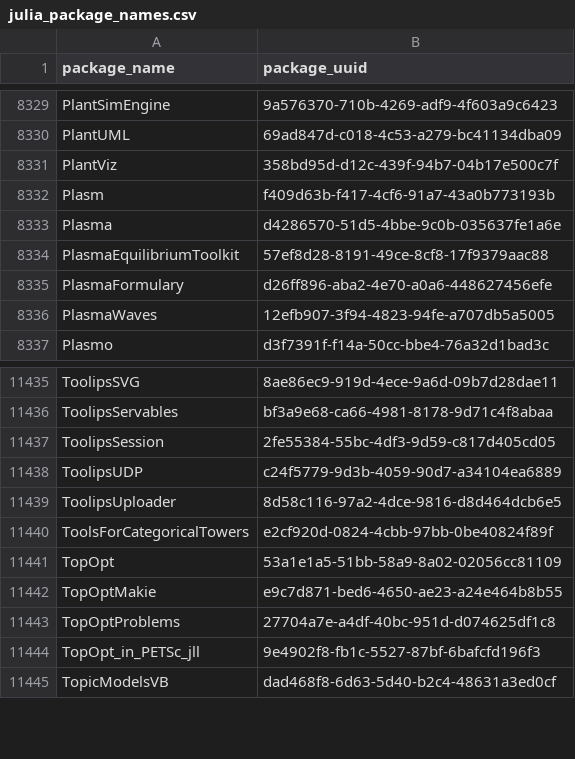
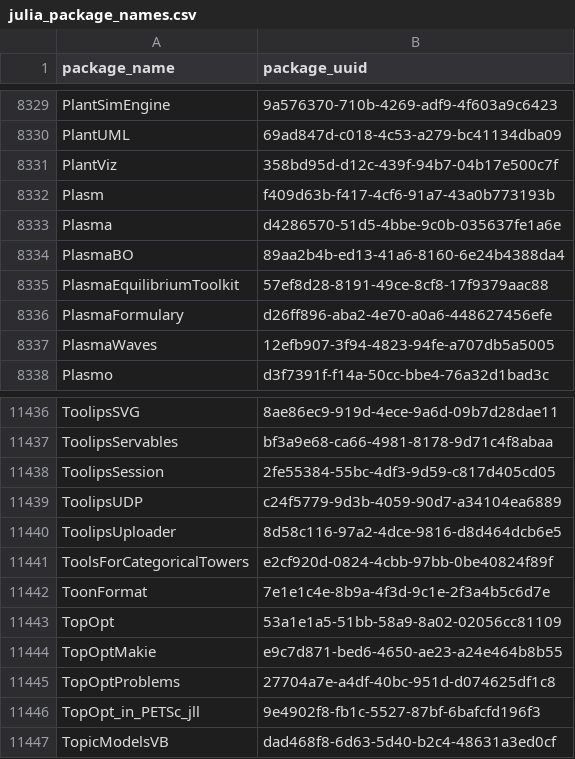
Before and after one commit to analyticsinmotion/julia-packages-data, a CSV file: data/julia_package_names.csv, drawn as a sheet; only a part is shown, gaps mark what is left out; the diff names each change by its address in the sheet, - before the commit and + after, or states it on an @@ line.

Commit message:
Update CSV data

```diff
--- a/data/julia_package_names.csv
+++ b/data/julia_package_names.csv
+row 8334: PlasmaBO | 89aa2b4b-ed13-41a6-8160-6e24b4388da4
+row 11442: ToonFormat | 7e1e1c4e-8b9a-4f3d-9c1e-2f3a4b5c6d7e
```
